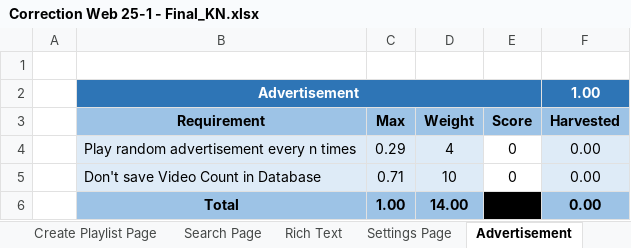
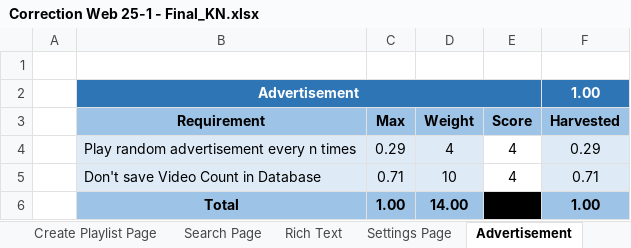
Before and after one commit to KennedySurianto/tpa_web, an Excel workbook: Correction Web 25-1 - Final_KN.xlsx, sheet Advertisement, drawn as a sheet; values as stored, in another font and other column widths than the file's, no borders; the diff names each change by its address in the sheet, - before the commit and + after, or states it on an @@ line.

Commit message:
add: advertisement, hot reload for video-service

```diff
--- a/Correction Web 25-1 - Final_KN.xlsx (sheet Advertisement)
+++ b/Correction Web 25-1 - Final_KN.xlsx (sheet Advertisement)
-E4:E5 (Score): 0
+E4:E5 (Score): 4
-F4 (Harvested): 0.00
+F4 (Harvested): 0.29
-F5 (Harvested): 0.00
+F5 (Harvested): 0.71
-F6 (Harvested): 0.00
+F6 (Harvested): 1.00
```
Also changed, not shown: sheet Master, sheet Result, 18 other files.
